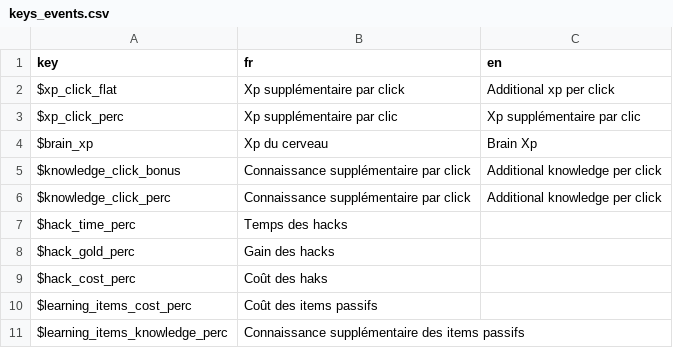
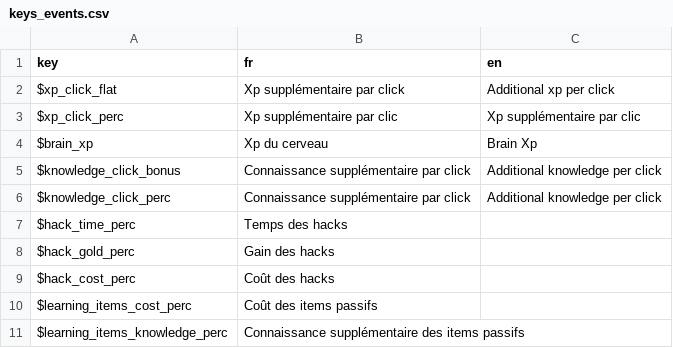
Before and after one commit to Proksimas/HackerIDLE, a CSV file: hackeridle/Game/Events/keys_events.csv, drawn as a sheet.

```diff
--- a/hackeridle/Game/Events/keys_events.csv
+++ b/hackeridle/Game/Events/keys_events.csv
@@ -8,3 +8,3 @@ $hack_time_perc;Temps des hacks;
 $hack_gold_perc;Gain des hacks;
-$hack_cost_perc;Coût des haks;
+$hack_cost_perc;Coût des hacks;
 $learning_items_cost_perc;Coût des items passifs;
```
Also changed, not shown: 2 other files.
